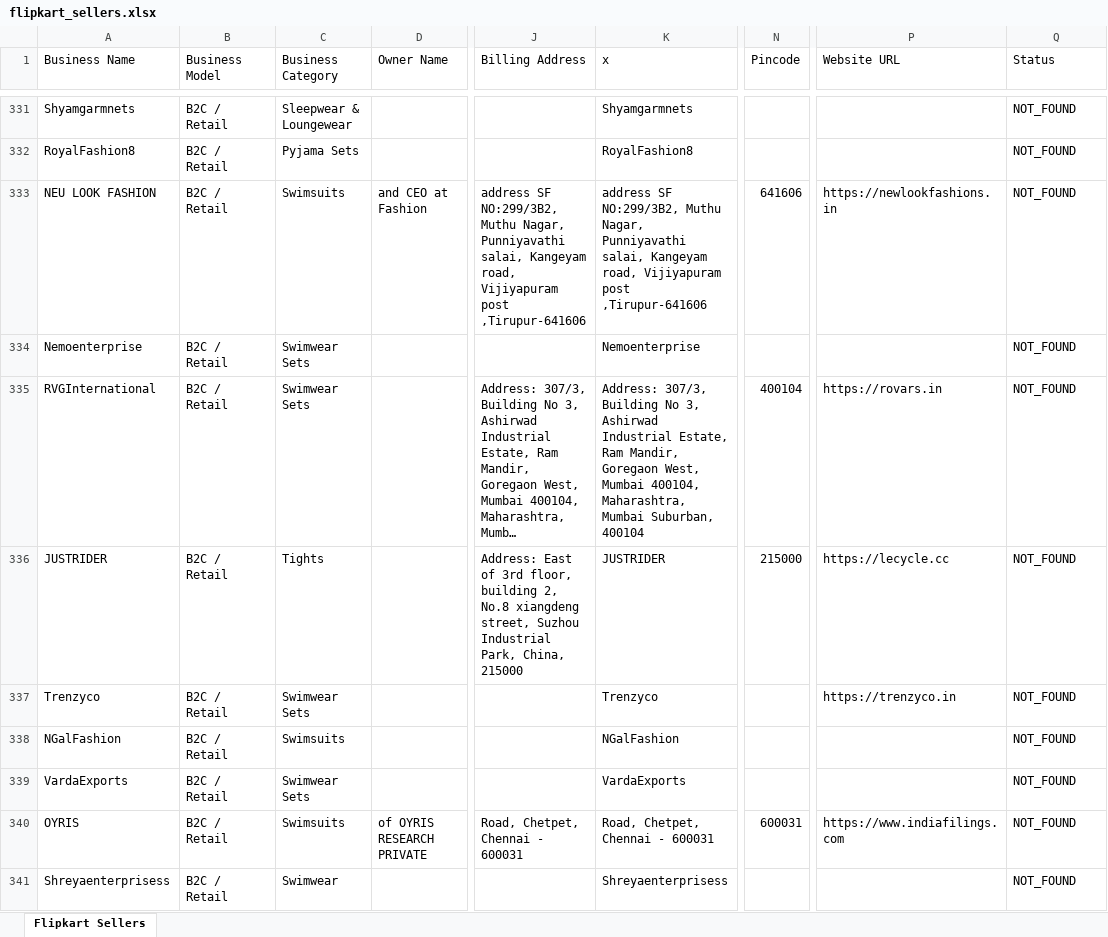
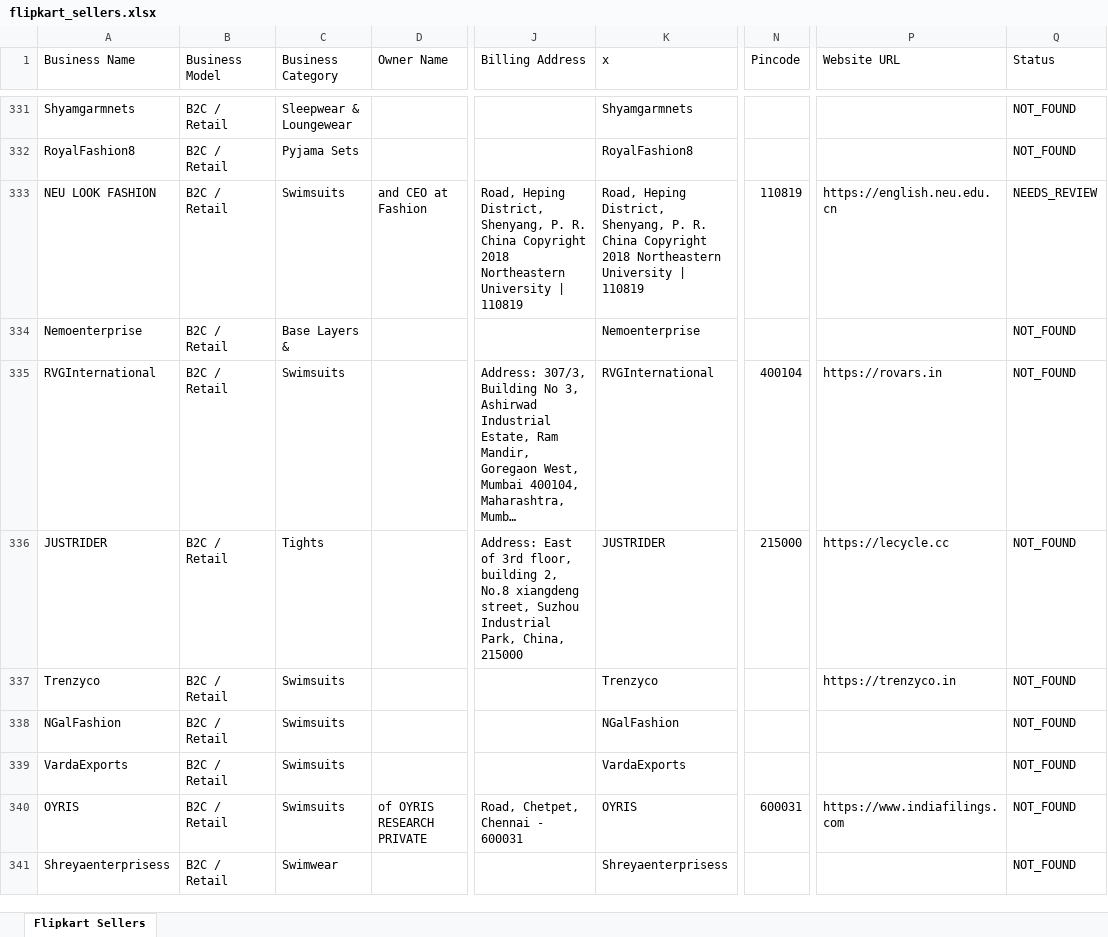
Before and after one commit to Harishkrishnakumarr/Flipkart-scrapp, an Excel workbook: output/flipkart_sellers.xlsx, sheet Flipkart Sellers, drawn as a sheet; only a part is shown, gaps mark what is left out; long unchanged cells end in …; values as stored, in another font and other column widths than the file's, no cell formats; the diff covers the shown part only; the diff names each change by its address in the sheet, - before the commit and + after, or states it on an @@ line.

```diff
--- a/output/flipkart_sellers.xlsx (sheet Flipkart Sellers)
+++ b/output/flipkart_sellers.xlsx (sheet Flipkart Sellers)
-J333 (Billing Address): address SF NO:299/3B2, Muthu Nagar, Punniyavathi salai, Kangeyam road, Vijiyapuram post ,Tirupur-641606
+J333 (Billing Address): Road, Heping District, Shenyang, P. R. China Copyright 2018 Northeastern University | 110819
-K333 (x): address SF NO:299/3B2, Muthu Nagar, Punniyavathi salai, Kangeyam road, Vijiyapuram post ,Tirupur-641606
+K333 (x): Road, Heping District, Shenyang, P. R. China Copyright 2018 Northeastern University | 110819
-N333 (Pincode): 641606
+N333 (Pincode): 110819
-P333 (Website URL): https://newlookfashions.in
+P333 (Website URL): https://english.neu.edu.cn
-Q333 (Status): NOT_FOUND
+Q333 (Status): NEEDS_REVIEW
-C334 (Business Category): Swimwear Sets
+C334 (Business Category): Base Layers &
-C335 (Business Category): Swimwear Sets
+C335 (Business Category): Swimsuits
-K335 (x): Address: 307/3, Building No 3, Ashirwad Industrial Estate, Ram Mandir, Goregaon West, Mumbai 400104, Maharashtra, Mumbai Suburban, 400104
+K335 (x): RVGInternational
-C337 (Business Category): Swimwear Sets
+C337 (Business Category): Swimsuits
-C339 (Business Category): Swimwear Sets
+C339 (Business Category): Swimsuits
-K340 (x): Road, Chetpet, Chennai - 600031
+K340 (x): OYRIS
```
Also changed, not shown: 133 added rows and 94 edited cells elsewhere in this sheet, cell formats, 3 other files.
